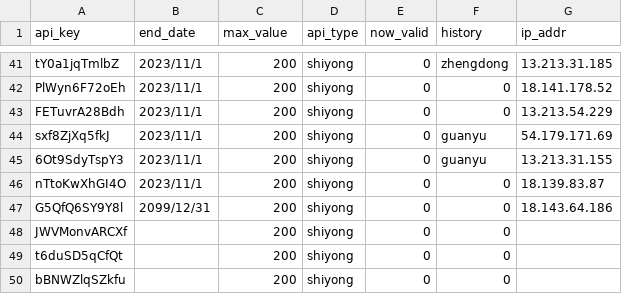
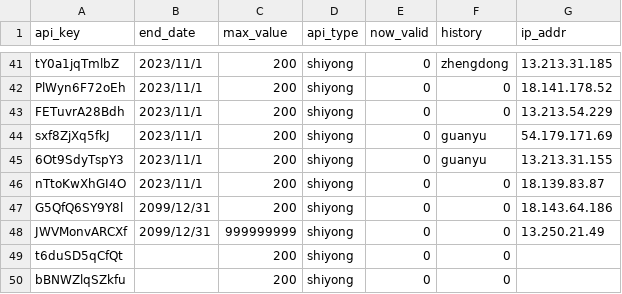
Before and after one commit to xiaomidangjia/third_crypto, a CSV file: base_information.csv, drawn as a sheet; only a part is shown, gaps mark what is left out.

Commit message:
Add files via upload

```diff
--- a/base_information.csv
+++ b/base_information.csv
@@ -47,3 +47,3 @@ nTtoKwXhGI4O,2023/11/1,200,shiyong,0,0,18.139.83.87
 G5QfQ6SY9Y8l,2099/12/31,200,shiyong,0,0,18.143.64.186
-JWVMonvARCXf,,200,shiyong,0,0,
+JWVMonvARCXf,2099/12/31,999999999,shiyong,0,0,13.250.21.49
 t6duSD5qCfQt,,200,shiyong,0,0,
```
